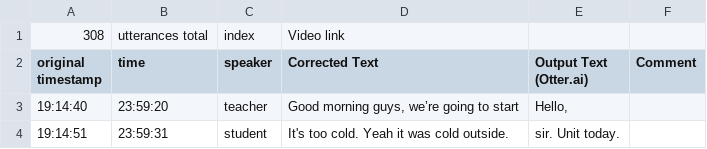
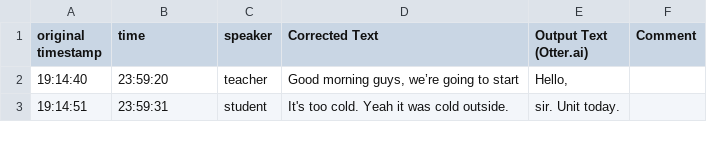
Before and after one commit to sappyb/data, a CSV file: Fungi.csv, drawn as a sheet; only a part is shown; the diff names each change by its address in the sheet, - before the commit and + after, or states it on an @@ line.

```diff
--- a/Fungi.csv
+++ b/Fungi.csv
-row 1: 308 | utterances total | index | Video link
```
Also changed, not shown: Energy.csv.
